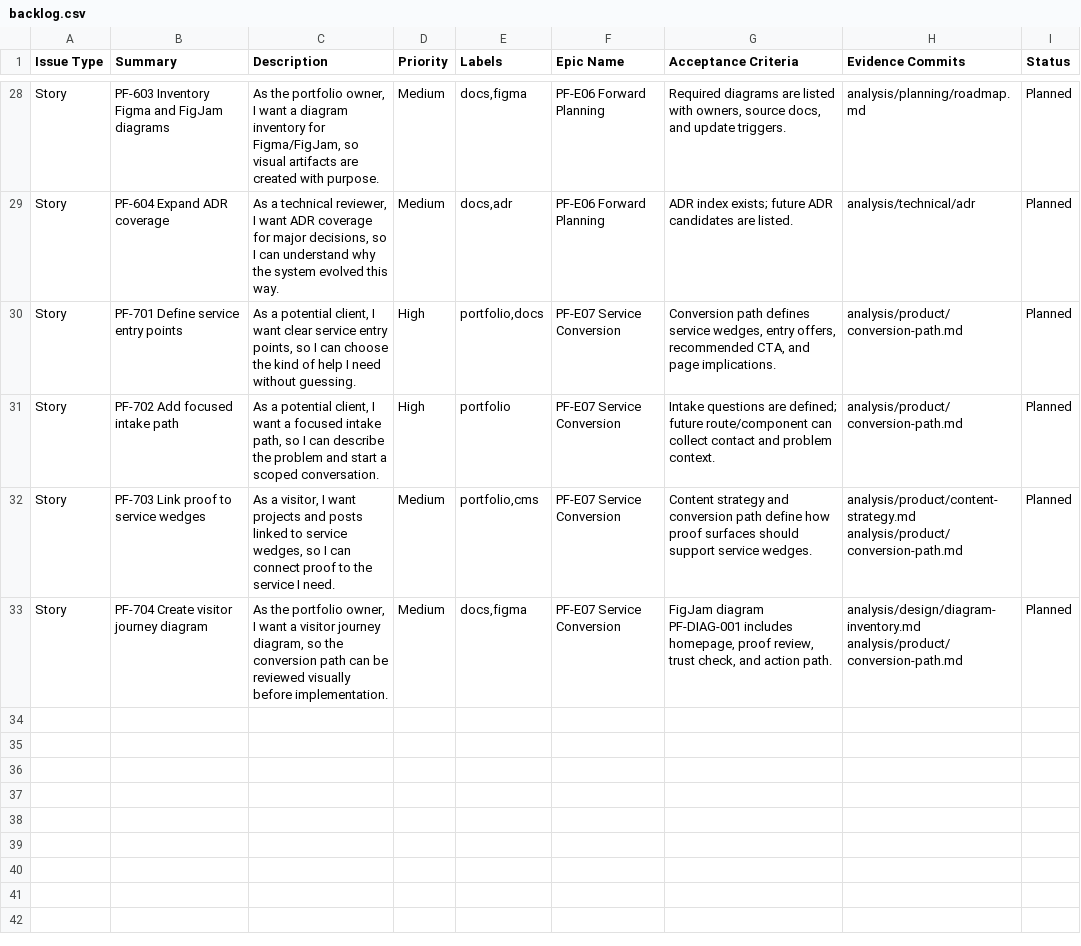
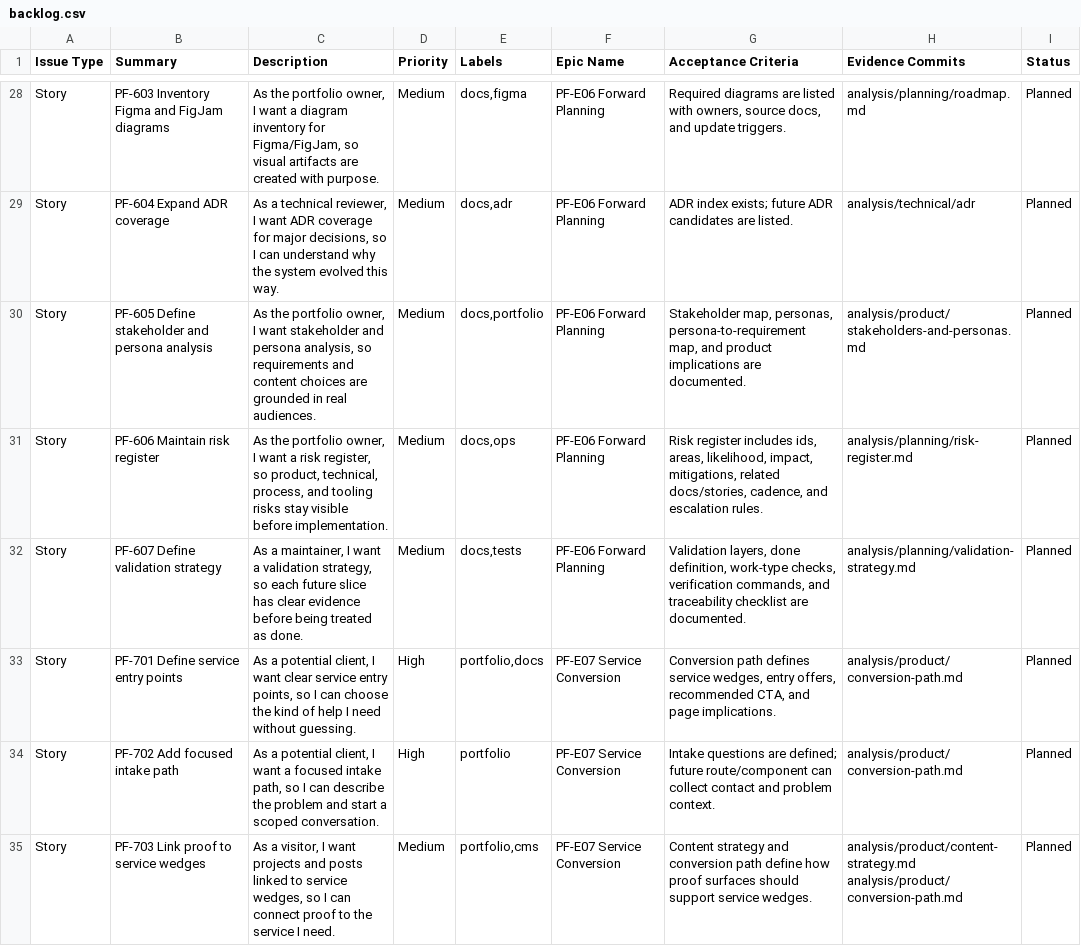
Before and after one commit to TheThouZands/portfolio, a CSV file: analysis/jira/backlog.csv, drawn as a sheet; only a part is shown, gaps mark what is left out; the shorter side is filled out with more unchanged rows; the diff names each change by its address in the sheet, - before the commit and + after, or states it on an @@ line.

Commit message:
docs(analysis): add planning governance [KAN-49]

```diff
--- a/analysis/jira/backlog.csv
+++ b/analysis/jira/backlog.csv
+row 30: Story | PF-605 Define stakeholder and persona analysis | As the portfolio owner, I want stakeholder and persona analysis, so requirements and content choices are grounded in real audiences. | Medium | docs,portfolio | PF-E06 Forward Planning | Stakeholder map, personas, persona-to-requirement map, and product implications are documented. | analysis/product/stakeholders-and-personas.md | Planned
+row 31: Story | PF-606 Maintain risk register | As the portfolio owner, I want a risk register, so product, technical, process, and tooling risks stay visible before implementation. | Medium | docs,ops | PF-E06 Forward Planning | Risk register includes ids, areas, likelihood, impact, mitigations, related docs/stories, cadence, and escalation rules. | analysis/planning/risk-register.md | Planned
+row 32: Story | PF-607 Define validation strategy | As a maintainer, I want a validation strategy, so each future slice has clear evidence before being treated as done. | Medium | docs,tests | PF-E06 Forward Planning | Validation layers, done definition, work-type checks, verification commands, and traceability checklist are documented. | analysis/planning/validation-strategy.md | Planned
```
Also changed, not shown: 10 other files.
